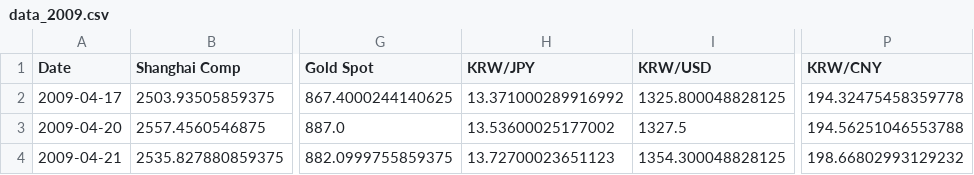
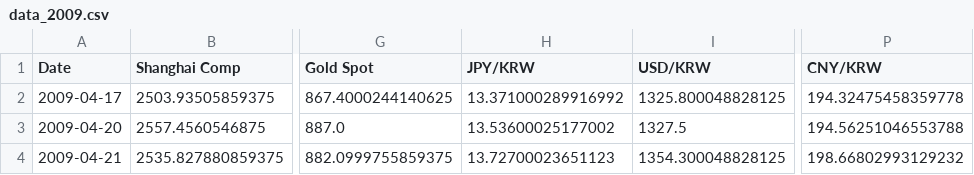
Before and after one commit to Dooman-cloud/TS-RL---, a CSV file: data/raw/data_2009.csv, drawn as a sheet; only a part is shown, gaps mark what is left out; the diff names each change by its address in the sheet, - before the commit and + after, or states it on an @@ line.

```diff
--- a/data/raw/data_2009.csv
+++ b/data/raw/data_2009.csv
-H1: KRW/JPY
+H1: JPY/KRW
-I1: KRW/USD
+I1: USD/KRW
-P1: KRW/CNY
+P1: CNY/KRW
```
Also changed, not shown: 7 other files.
